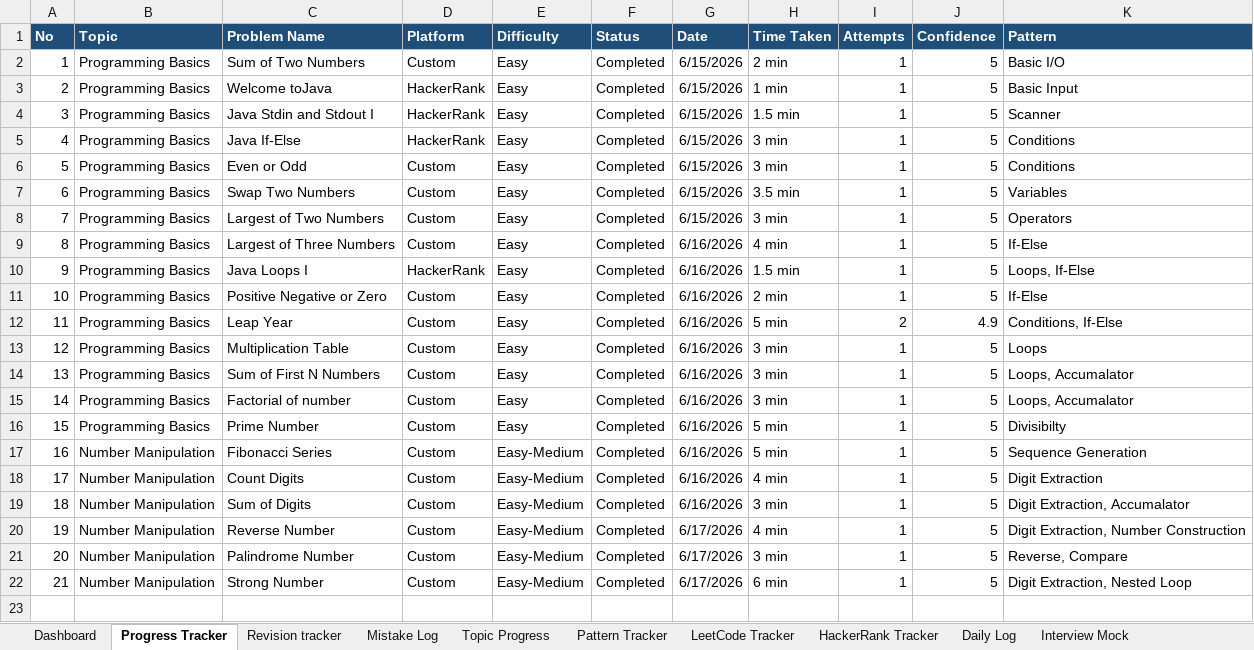
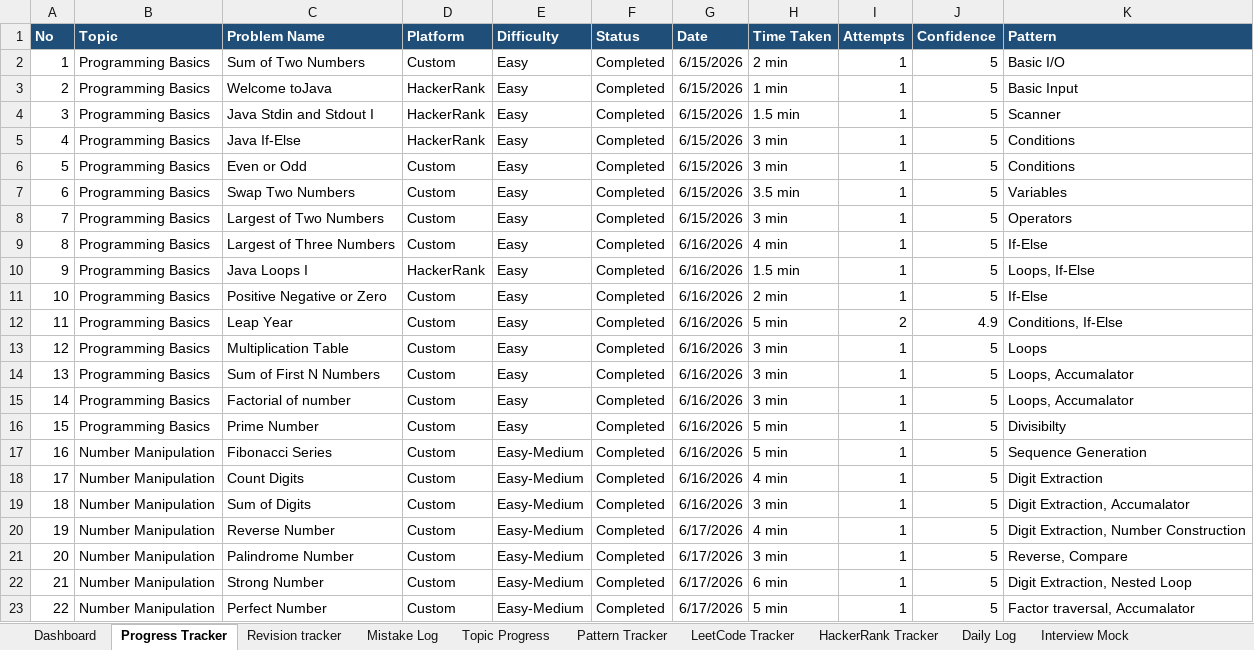
Before and after one commit to KL-Coders0103/java-dsa-mastery, an Excel workbook: Java_DSA_Mastery_Tracker.xlsx, sheet Progress Tracker, drawn as a sheet; values as stored, in another font and other column widths than the file's, no borders; the diff names each change by its address in the sheet, - before the commit and + after, or states it on an @@ line.

Commit message:
Solved PB019 Perfect Number

```diff
--- a/Java_DSA_Mastery_Tracker.xlsx (sheet Progress Tracker)
+++ b/Java_DSA_Mastery_Tracker.xlsx (sheet Progress Tracker)
+row 23: 22 | Number Manipulation | Perfect Number | Custom | Easy-Medium | Completed | 6/17/2026 | 5 min | 1 | 5 | Factor traversal, Accumalator
```
Also changed, not shown: 3 other files.
